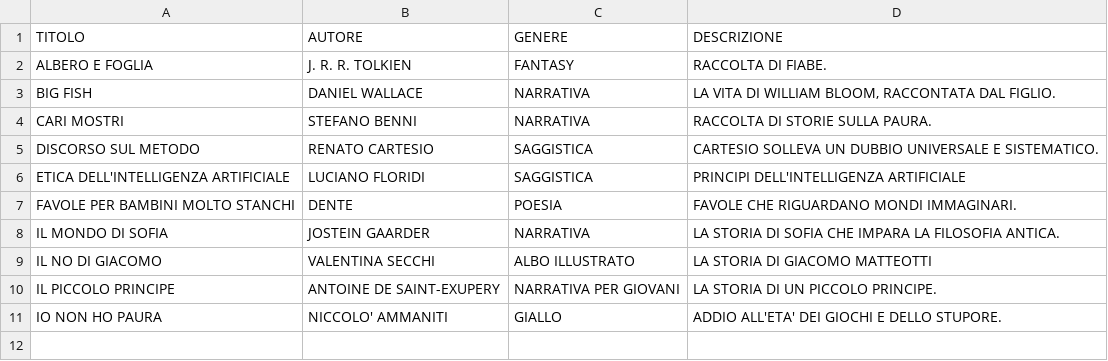
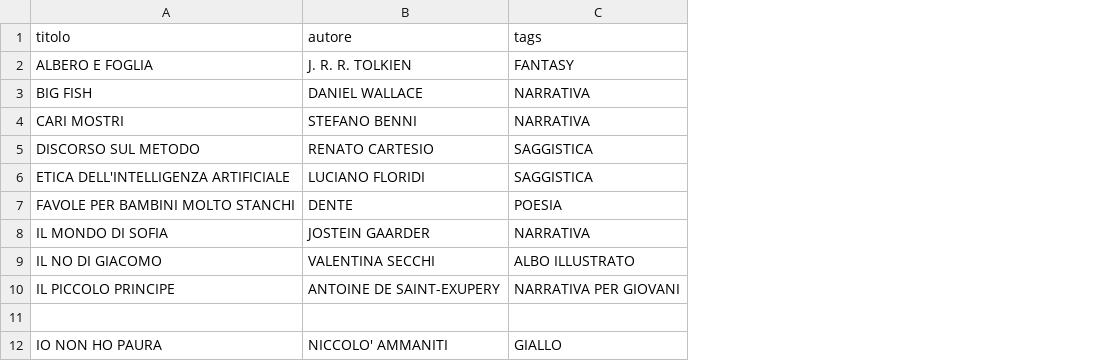
Before and after one commit to simonescalzitti-png/biblioteca-smart, a CSV file: biblioteca.csv, drawn as a sheet; removed rows and columns are numbered as before the commit, all else as after; the diff names each change by its address in the sheet, - before the commit and + after, or states it on an @@ line.

Commit message:
Update biblioteca.csv

```diff
--- a/biblioteca.csv
+++ b/biblioteca.csv
-column D, rows 2-11: RACCOLTA DI FIABE. | LA VITA DI WILLIAM BLOOM, RACCONTATA DAL FIGLIO. | RACCOLTA DI STORIE SULLA PAURA. | CARTESIO SOLLEVA UN DUBBIO UNIVERSALE E SISTEMATICO. | PRINCIPI DELL'INTELLIGENZA ARTIFICIALE | FAVOLE CHE RIGUARDANO MONDI IMMAGINARI. | LA STORIA DI SOFIA CHE IMPARA LA FILOSOFIA ANTICA. | LA STORIA DI GIACOMO MATTEOTTI | LA STORIA DI UN PICCOLO PRINCIPE. | ADDIO ALL'ETA' DEI GIOCHI E DELLO STUPORE.
-row 1: TITOLO | AUTORE | GENERE | DESCRIZIONE
+row 1: titolo | autore | tags
+row 11: (empty)
```
